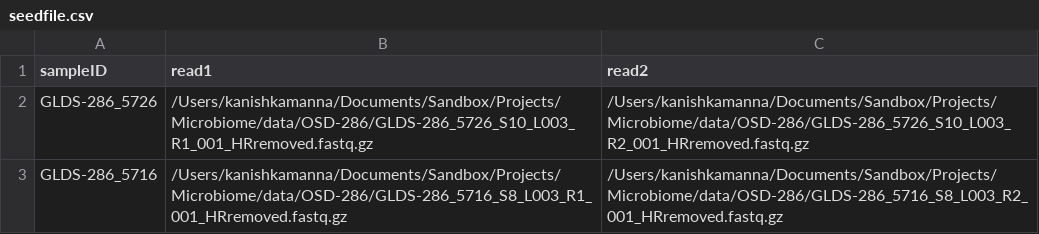
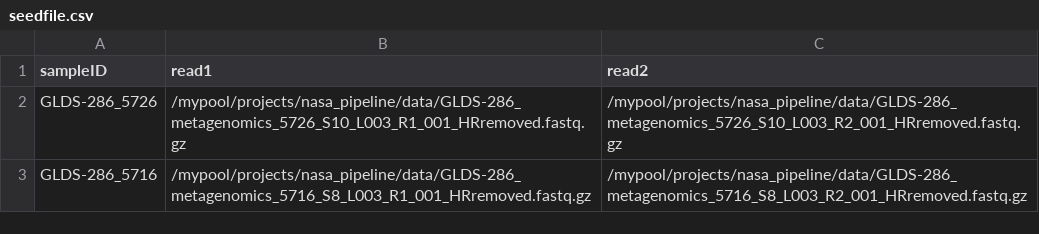
Before and after one commit to Nevada-Bioinformatics-Center/EPSCoR-Microbiome-Pathway, a CSV file: seedfile.csv, drawn as a sheet.

Commit message:
Implemented kneaddata db download. extended kneaddata to run fastqc too.

```diff
--- a/seedfile.csv
+++ b/seedfile.csv
@@ -1,3 +1,3 @@
 sampleID,read1,read2
-GLDS-286_5726,/Users/kanishkamanna/Documents/Sandbox/Projects/Microbiome/data/OSD-286/GLDS-286_5726_S10_L003_R1_001_HRremoved.fastq.gz,/Users/kanishkamanna/Documents/Sandbox/Projects/Microbiome/data/OSD-286/GLDS-286_5726_S10_L003_R2_001_HRremoved.fastq.gz
-GLDS-286_5716,/Users/kanishkamanna/Documents/Sandbox/Projects/Microbiome/data/OSD-286/GLDS-286_5716_S8_L003_R1_001_HRremoved.fastq.gz,/Users/kanishkamanna/Documents/Sandbox/Projects/Microbiome/data/OSD-286/GLDS-286_5716_S8_L003_R2_001_HRremoved.fastq.gz
+GLDS-286_5726,/mypool/projects/nasa_pipeline/data/GLDS-286_metagenomics_5726_S10_L003_R1_001_HRremoved.fastq.gz,/mypool/projects/nasa_pipeline/data/GLDS-286_metagenomics_5726_S10_L003_R2_001_HRremoved.fastq.gz
+GLDS-286_5716,/mypool/projects/nasa_pipeline/data/GLDS-286_metagenomics_5716_S8_L003_R1_001_HRremoved.fastq.gz,/mypool/projects/nasa_pipeline/data/GLDS-286_metagenomics_5716_S8_L003_R2_001_HRremoved.fastq.gz
```
Also changed, not shown: 5 other files.
